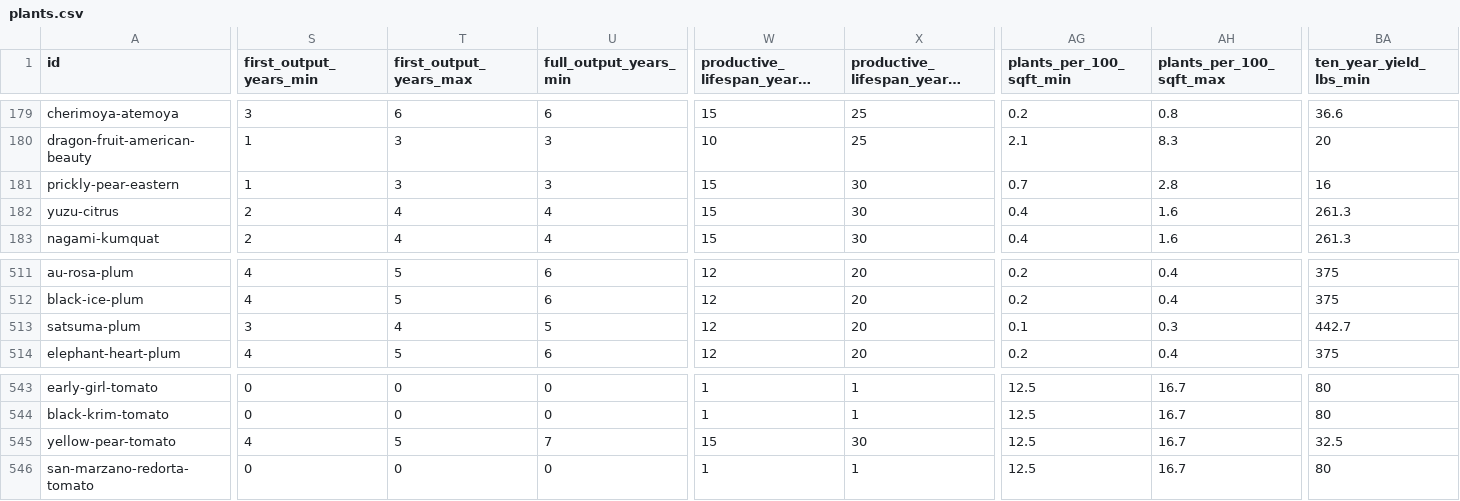
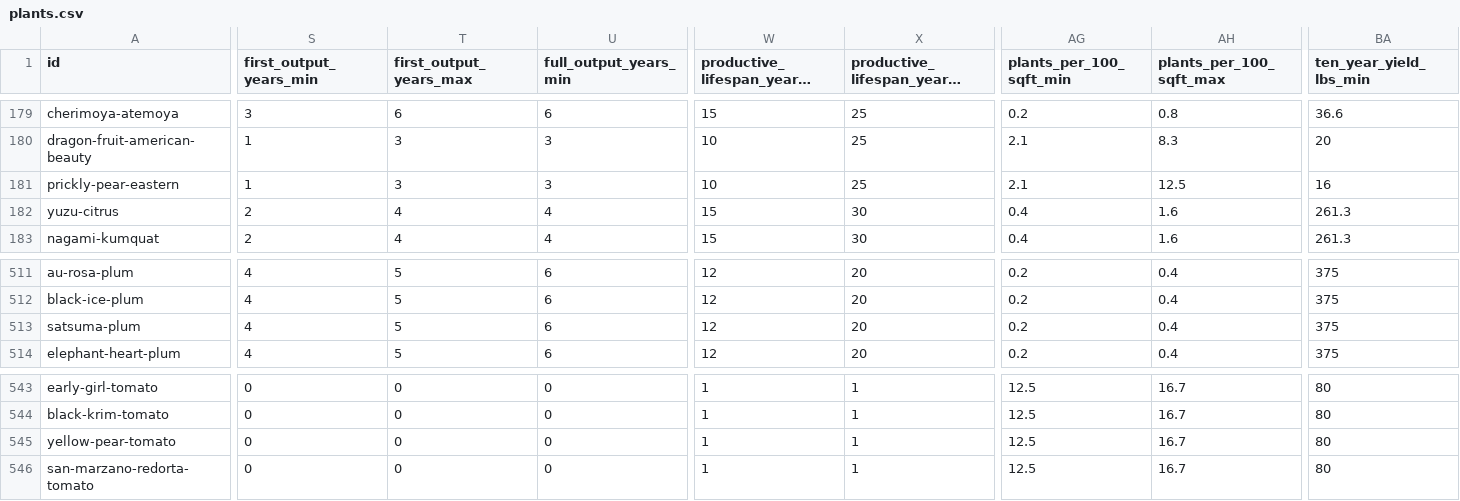
Before and after one commit to aklalejini/whatshouldigrow, a CSV file: public/exports/plants.csv, drawn as a sheet; only a part is shown, gaps mark what is left out; long unchanged cells end in …; the diff covers the shown part only; the diff names each change by its address in the sheet, - before the commit and + after, or states it on an @@ line.

```diff
--- a/public/exports/plants.csv
+++ b/public/exports/plants.csv
-W181 (productive_lifespan_years_min): 15
+W181 (productive_lifespan_years_min): 10
-X181 (productive_lifespan_years_max): 30
+X181 (productive_lifespan_years_max): 25
-AG181 (plants_per_100_sqft_min): 0.7
+AG181 (plants_per_100_sqft_min): 2.1
-AH181 (plants_per_100_sqft_max): 2.8
+AH181 (plants_per_100_sqft_max): 12.5
-S513 (first_output_years_min): 3
+S513 (first_output_years_min): 4
-T513 (first_output_years_max): 4
+T513 (first_output_years_max): 5
-U513 (full_output_years_min): 5
+U513 (full_output_years_min): 6
-AG513 (plants_per_100_sqft_min): 0.1
+AG513 (plants_per_100_sqft_min): 0.2
-AH513 (plants_per_100_sqft_max): 0.3
+AH513 (plants_per_100_sqft_max): 0.4
-BA513 (ten_year_yield_lbs_min): 442.7
+BA513 (ten_year_yield_lbs_min): 375
-S545 (first_output_years_min): 4
+S545 (first_output_years_min): 0
-T545 (first_output_years_max): 5
+T545 (first_output_years_max): 0
-U545 (full_output_years_min): 7
+U545 (full_output_years_min): 0
-W545 (productive_lifespan_years_min): 15
+W545 (productive_lifespan_years_min): 1
-X545 (productive_lifespan_years_max): 30
+X545 (productive_lifespan_years_max): 1
-BA545 (ten_year_yield_lbs_min): 32.5
+BA545 (ten_year_yield_lbs_min): 80
```
Also changed, not shown: 46 edited cells elsewhere in this file, 16 other files.
